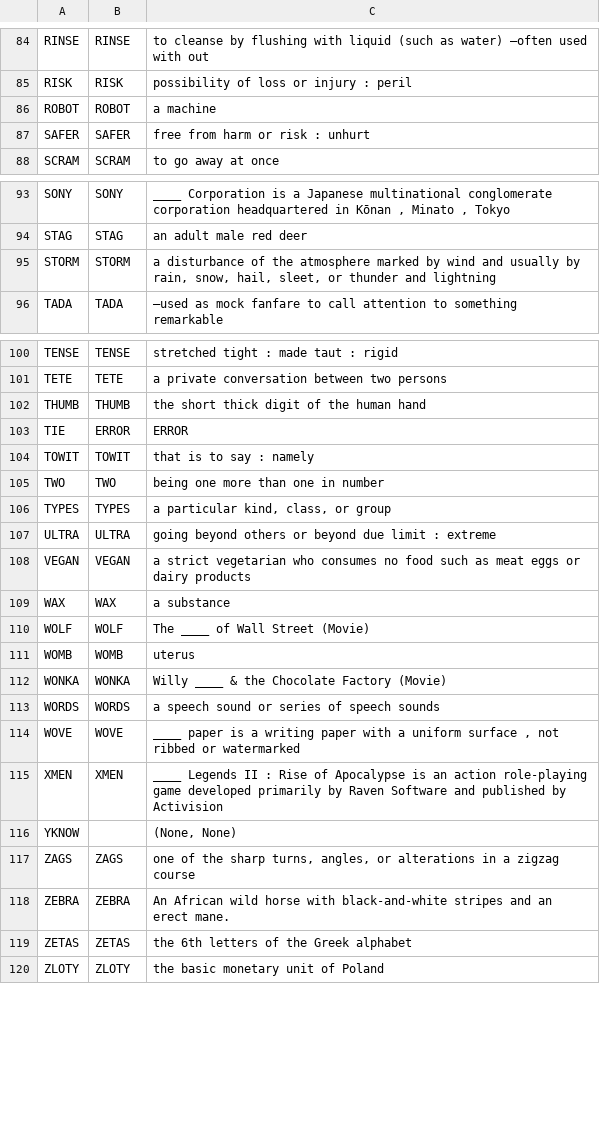
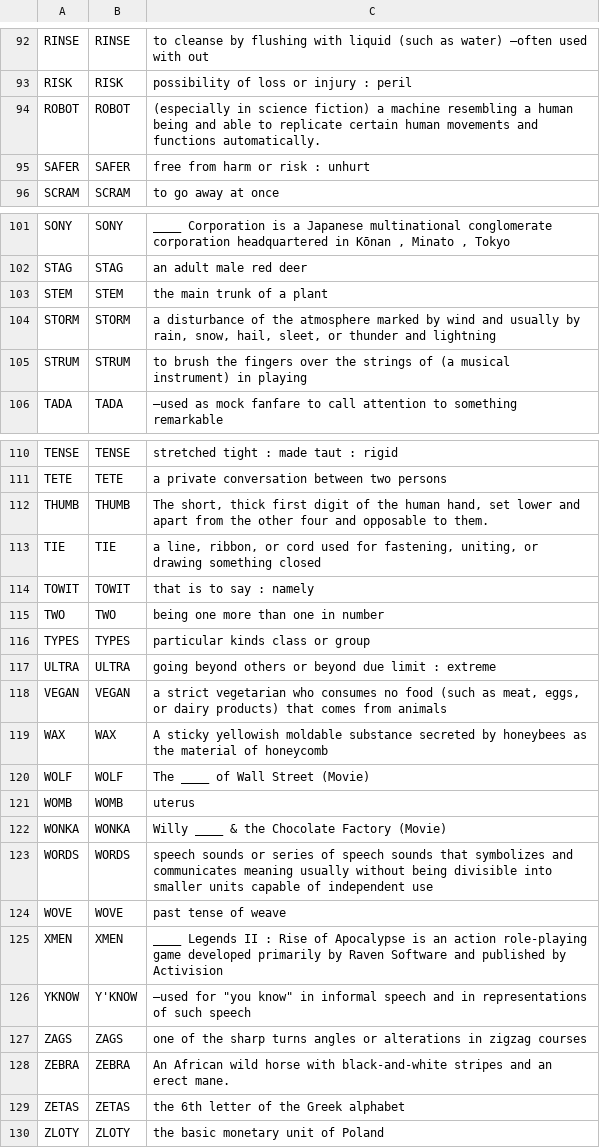
Before and after one commit to InanBerkin/Klue-AI-Crossword-Clue-Generator, a CSV file: all_clues.csv, drawn as a sheet; only a part is shown, gaps mark what is left out; the diff covers the shown part only.

```diff
--- a/all_clues.csv
+++ b/all_clues.csv
@@ -85,3 +93,3 @@ RINSE,RINSE,to cleanse by flushing with liquid (such as water) —often used wit
 RISK,RISK,possibility of loss or injury : peril
-ROBOT,ROBOT,a machine
+ROBOT,ROBOT,(especially in science fiction) a machine resembling a human being and able to replicate certain human movements and functions automatically.
 SAFER,SAFER,free from harm or risk : unhurt
@@ -94,3 +102,5 @@ SONY,SONY,"____ Corporation is a Japanese multinational conglomerate corporation
 STAG,STAG,an adult male red deer
+STEM,STEM,the main trunk of a plant
 STORM,STORM,"a disturbance of the atmosphere marked by wind and usually by rain, snow, hail, sleet, or thunder and lightning"
+STRUM,STRUM,to brush the fingers over the strings of (a musical instrument) in playing
 TADA,TADA,—used as mock fanfare to call attention to something remarkable
@@ -101,10 +111,10 @@ TENSE,TENSE,stretched tight : made taut : rigid
 TETE,TETE,a private conversation between two persons
-THUMB,THUMB,the short thick digit of the human hand
-TIE,ERROR,ERROR
+THUMB,THUMB,"The short, thick first digit of the human hand, set lower and apart from the other four and opposable to them."
+TIE,TIE,"a line, ribbon, or cord used for fastening, uniting, or drawing something closed"
 TOWIT,TOWIT,that is to say : namely
 TWO,TWO,being one more than one in number
-TYPES,TYPES,"a particular kind, class, or group"
+TYPES,TYPES,particular kinds class or group
 ULTRA,ULTRA,going beyond others or beyond due limit : extreme
-VEGAN,VEGAN,a strict vegetarian who consumes no food such as meat eggs or dairy products
-WAX,WAX,a substance
+VEGAN,VEGAN,"a strict vegetarian who consumes no food (such as meat, eggs, or dairy products) that comes from animals"
+WAX,WAX,A sticky yellowish moldable substance secreted by honeybees as the material of honeycomb
 WOLF,WOLF,The ____ of Wall Street (Movie)
@@ -112,9 +122,9 @@ WOMB,WOMB,uterus
 WONKA,WONKA,Willy ____ & the Chocolate Factory (Movie)
-WORDS,WORDS,a speech sound or series of speech sounds
-WOVE,WOVE,"____ paper is a writing paper with a uniform surface , not ribbed or watermarked"
+WORDS,WORDS,speech sounds or series of speech sounds that symbolizes and communicates meaning usually without being divisible into smaller units capable of independent use
+WOVE,WOVE,past tense of weave
 XMEN,XMEN,____ Legends II : Rise of Apocalypse is an action role-playing game developed primarily by Raven Software and published by Activision
-YKNOW,,"(None, None)"
-ZAGS,ZAGS,"one of the sharp turns, angles, or alterations in a zigzag course"
+YKNOW,Y'KNOW,"—used for ""you know"" in informal speech and in representations of such speech"
+ZAGS,ZAGS,one of the sharp turns angles or alterations in zigzag courses
 ZEBRA,ZEBRA,An African wild horse with black-and-white stripes and an erect mane.
-ZETAS,ZETAS,the 6th letters of the Greek alphabet
+ZETAS,ZETAS,the 6th letter of the Greek alphabet
 ZLOTY,ZLOTY,the basic monetary unit of Poland
```
Also changed, not shown: 8 added rows and 18 edited cells elsewhere in this file, 4 other files.
